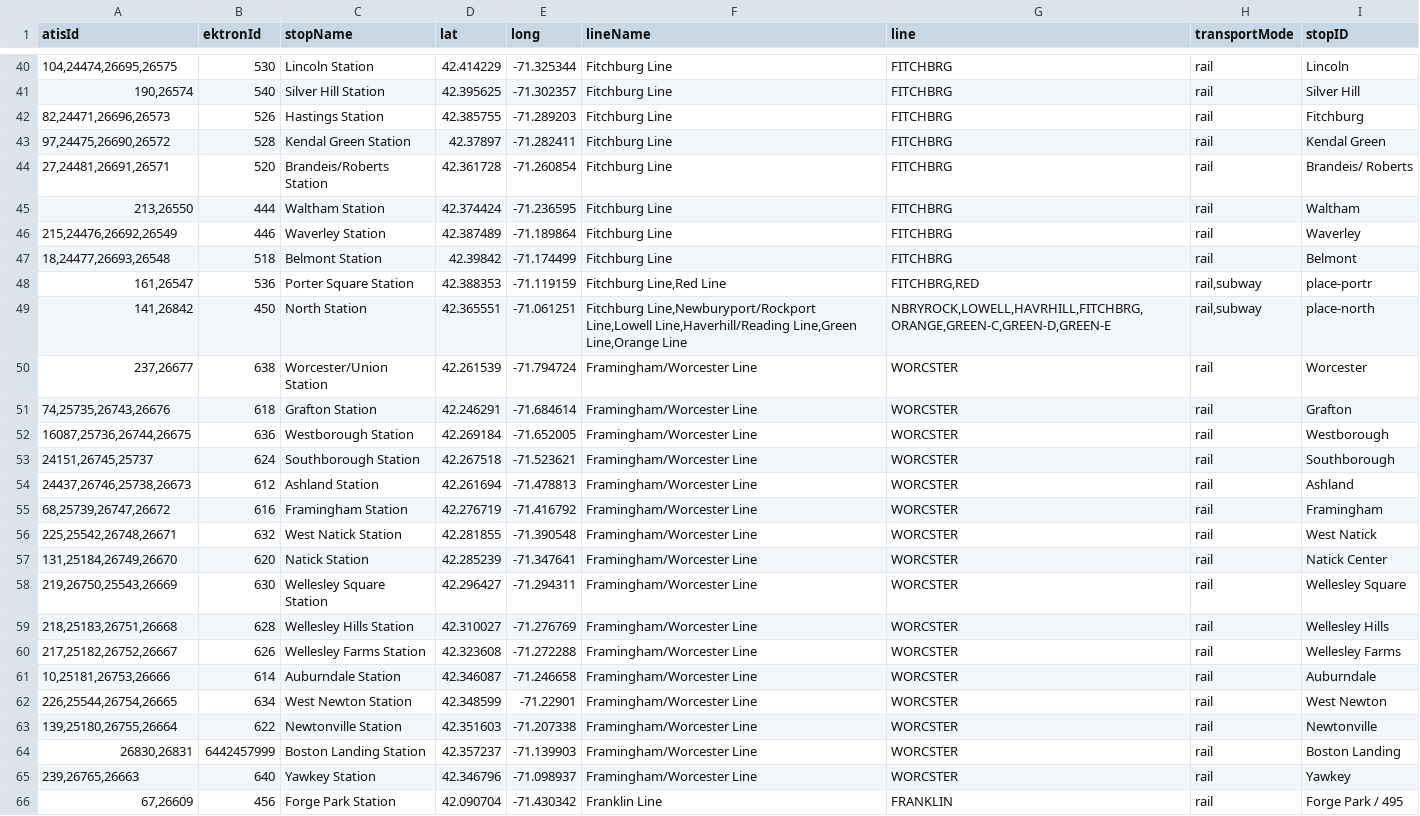
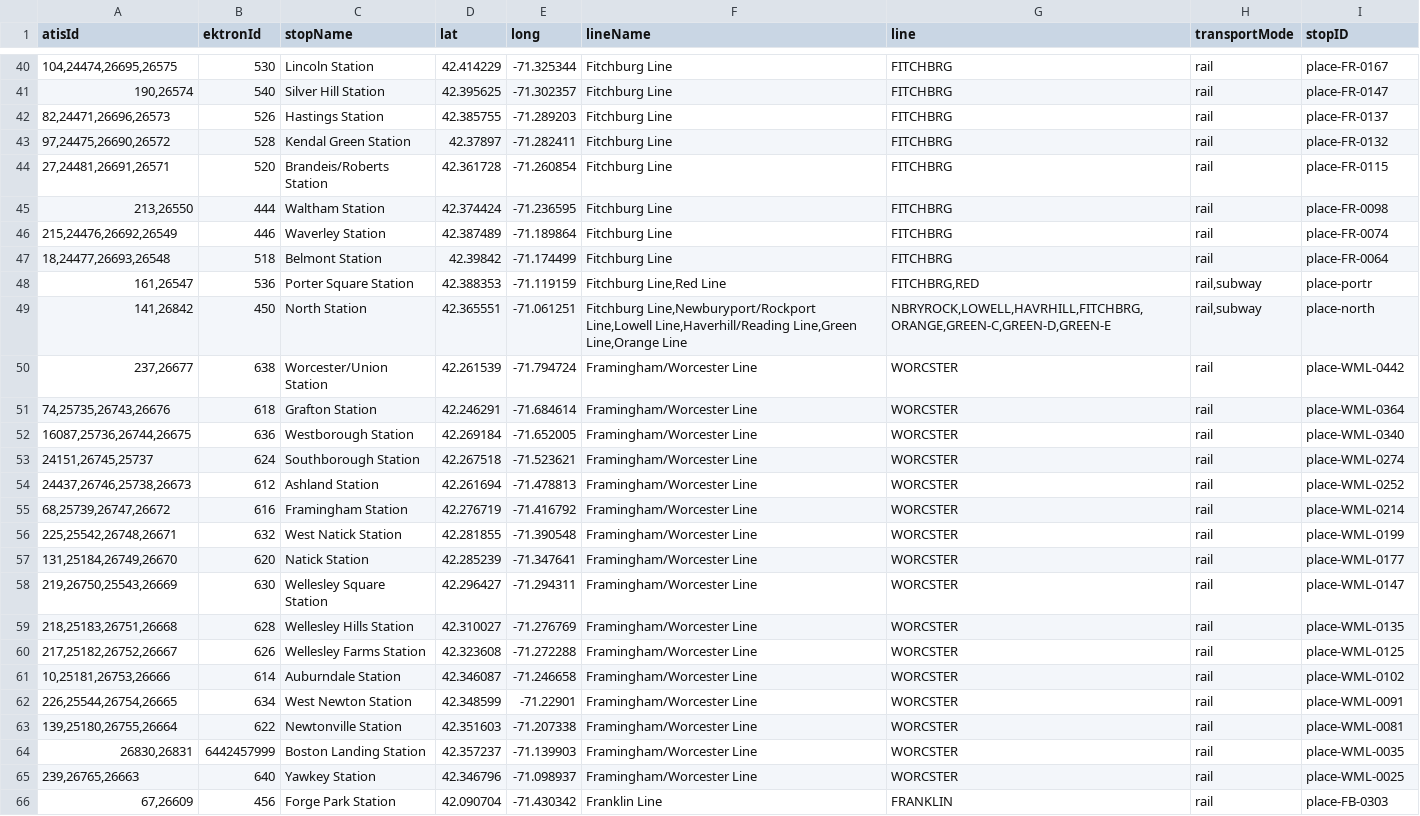
Before and after one commit to mbta/dotcom, a CSV file: apps/stops/priv/stop_id_to_gtfs.csv, drawn as a sheet; only a part is shown, gaps mark what is left out; the diff covers the shown part only; the diff names each change by its address in the sheet, - before the commit and + after, or states it on an @@ line.

Commit message:
fix(stops): update stop IDs for redirecting

```diff
--- a/apps/stops/priv/stop_id_to_gtfs.csv
+++ b/apps/stops/priv/stop_id_to_gtfs.csv
-I40 (stopID): Lincoln
+I40 (stopID): place-FR-0167
-I41 (stopID): Silver Hill
+I41 (stopID): place-FR-0147
-I42 (stopID): Fitchburg
+I42 (stopID): place-FR-0137
-I43 (stopID): Kendal Green
+I43 (stopID): place-FR-0132
-I44 (stopID): Brandeis/ Roberts
+I44 (stopID): place-FR-0115
-I45 (stopID): Waltham
+I45 (stopID): place-FR-0098
-I46 (stopID): Waverley
+I46 (stopID): place-FR-0074
-I47 (stopID): Belmont
+I47 (stopID): place-FR-0064
-I50 (stopID): Worcester
+I50 (stopID): place-WML-0442
-I51 (stopID): Grafton
+I51 (stopID): place-WML-0364
-I52 (stopID): Westborough
+I52 (stopID): place-WML-0340
-I53 (stopID): Southborough
+I53 (stopID): place-WML-0274
-I54 (stopID): Ashland
+I54 (stopID): place-WML-0252
-I55 (stopID): Framingham
+I55 (stopID): place-WML-0214
-I56 (stopID): West Natick
+I56 (stopID): place-WML-0199
-I57 (stopID): Natick Center
+I57 (stopID): place-WML-0177
-I58 (stopID): Wellesley Square
+I58 (stopID): place-WML-0147
-I59 (stopID): Wellesley Hills
+I59 (stopID): place-WML-0135
-I60 (stopID): Wellesley Farms
+I60 (stopID): place-WML-0125
-I61 (stopID): Auburndale
+I61 (stopID): place-WML-0102
-I62 (stopID): West Newton
+I62 (stopID): place-WML-0091
-I63 (stopID): Newtonville
+I63 (stopID): place-WML-0081
-I64 (stopID): Boston Landing
+I64 (stopID): place-WML-0035
-I65 (stopID): Yawkey
+I65 (stopID): place-WML-0025
-I66 (stopID): Forge Park / 495
+I66 (stopID): place-FB-0303
```
Also changed, not shown: 105 edited cells elsewhere in this file, 2 other files.
